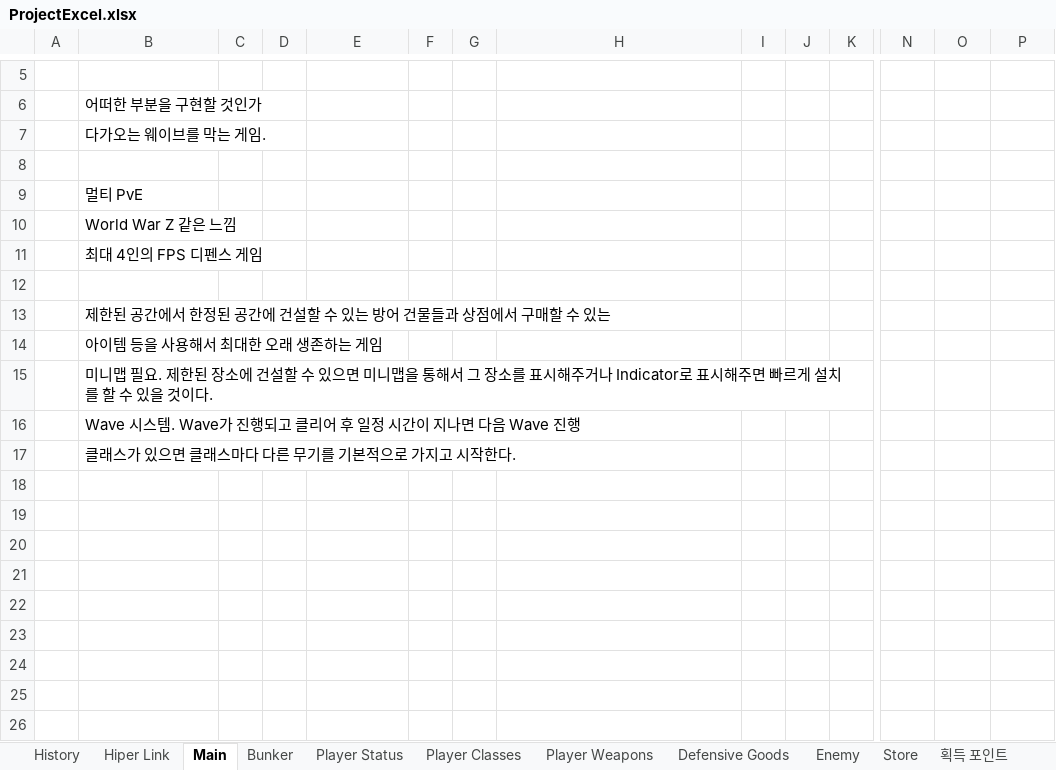
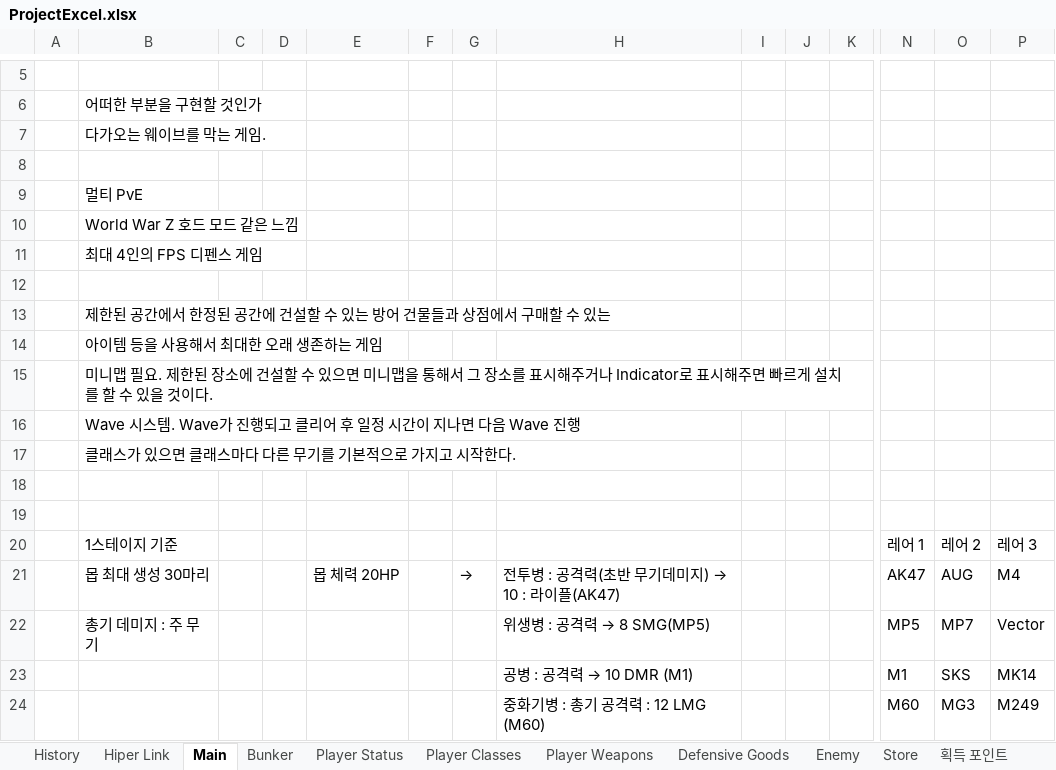
Before and after one commit to BckLily/YeilMainProjectBackUp, an Excel workbook: ProjectExcel.xlsx, sheet Main, drawn as a sheet; only a part is shown, gaps mark what is left out; values as stored, in another font and other column widths than the file's, no borders; rows hold the shown columns only; the diff names each change by its address in the sheet, - before the commit and + after, or states it on an @@ line.

```diff
--- a/ProjectExcel.xlsx (sheet Main)
+++ b/ProjectExcel.xlsx (sheet Main)
-B10: World War Z 같은 느낌
+B10: World War Z 호드 모드 같은 느낌
+row 18: (empty)
+row 19: (empty)
+row 20:  | 1스테이지 기준 |  |  |  |  |  |  |  |  |  | 레어 1 | 레어 2 | 레어 3
+row 21:  | 몹 최대 생성 30마리 |  |  | 몹 체력 20HP |  | → | 전투병 : 공격력(초반 무기데미지) → 10 : 라이플(AK47) |  |  |  | AK47 | AUG | M4
+row 22:  | 총기 데미지 : 주 무기 |  |  |  |  |  | 위생병 : 공격력 → 8 SMG(MP5) |  |  |  | MP5 | MP7 | Vector
+row 23:  |  |  |  |  |  |  | 공병 : 공격력 → 10 DMR (M1) |  |  |  | M1 | SKS | MK14
+row 24:  |  |  |  |  |  |  | 중화기병 : 총기 공격력 : 12 LMG (M60) |  |  |  | M60 | MG3 | M249
```
Also changed, not shown: sheet Player Classes, sheet Bunker, sheet History, sheet Player Status, sheet Hiper Link, sheet 플레이어 목표 경험치, other sheet tabs, 2 other files.
